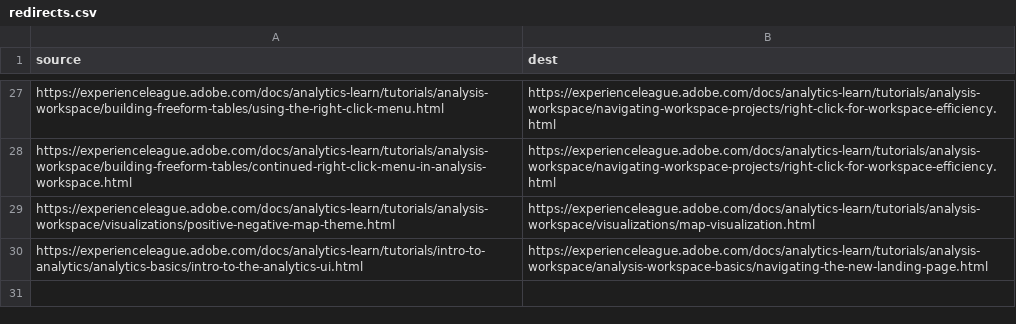
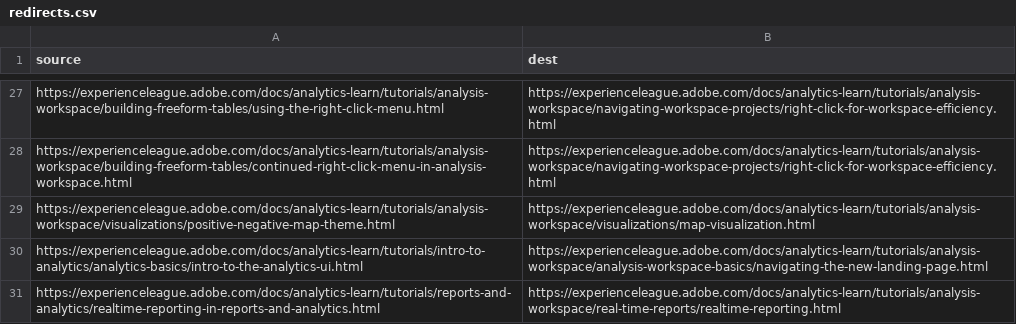
Before and after one commit to AdobeDocs/analytics-learn.it-IT, a CSV file: redirects.csv, drawn as a sheet; only a part is shown, gaps mark what is left out.

Commit message:
Sync non localizable files for core commit 833028b2611becb0e0d725378dbb289aacca23f2

```diff
--- a/redirects.csv
+++ b/redirects.csv
@@ -30 +30,2 @@ https://experienceleague.adobe.com/docs/analytics-learn/tutorials/analysis-works
 https://experienceleague.adobe.com/docs/analytics-learn/tutorials/intro-to-analytics/analytics-basics/intro-to-the-analytics-ui.html,https://experienceleague.adobe.com/docs/analytics-learn/tutorials/analysis-workspace/analysis-workspace-basics/navigating-the-new-landing-page.html
+https://experienceleague.adobe.com/docs/analytics-learn/tutorials/reports-and-analytics/realtime-reporting-in-reports-and-analytics.html,https://experienceleague.adobe.com/docs/analytics-learn/tutorials/analysis-workspace/real-time-reports/realtime-reporting.html
```
